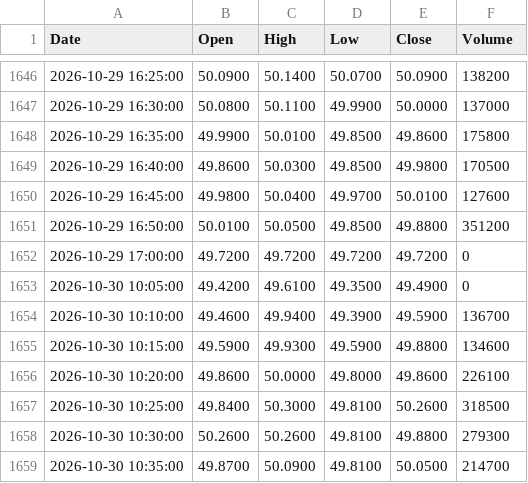
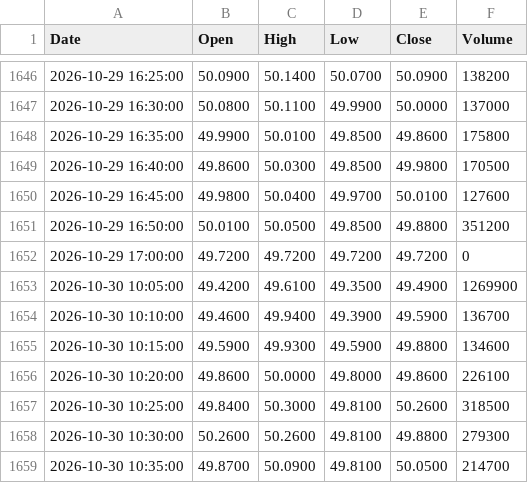
Before and after one commit to jrjrgilson-blip/Dochian, a CSV file: data/historico/5m/SUZB3/2026-10.csv, drawn as a sheet; only a part is shown, gaps mark what is left out.

```diff
--- a/data/historico/5m/SUZB3/2026-10.csv
+++ b/data/historico/5m/SUZB3/2026-10.csv
@@ -1652,3 +1652,3 @@ Date,Open,High,Low,Close,Volume
 2026-10-29 17:00:00,49.7200,49.7200,49.7200,49.7200,0
-2026-10-30 10:05:00,49.4200,49.6100,49.3500,49.4900,0
+2026-10-30 10:05:00,49.4200,49.6100,49.3500,49.4900,1269900
 2026-10-30 10:10:00,49.4600,49.9400,49.3900,49.5900,136700
```
Also changed, not shown: data/historico/5m/CSNA3/2026-10.csv, data/historico/5m/PETR4/2026-10.csv, 10 other files.
